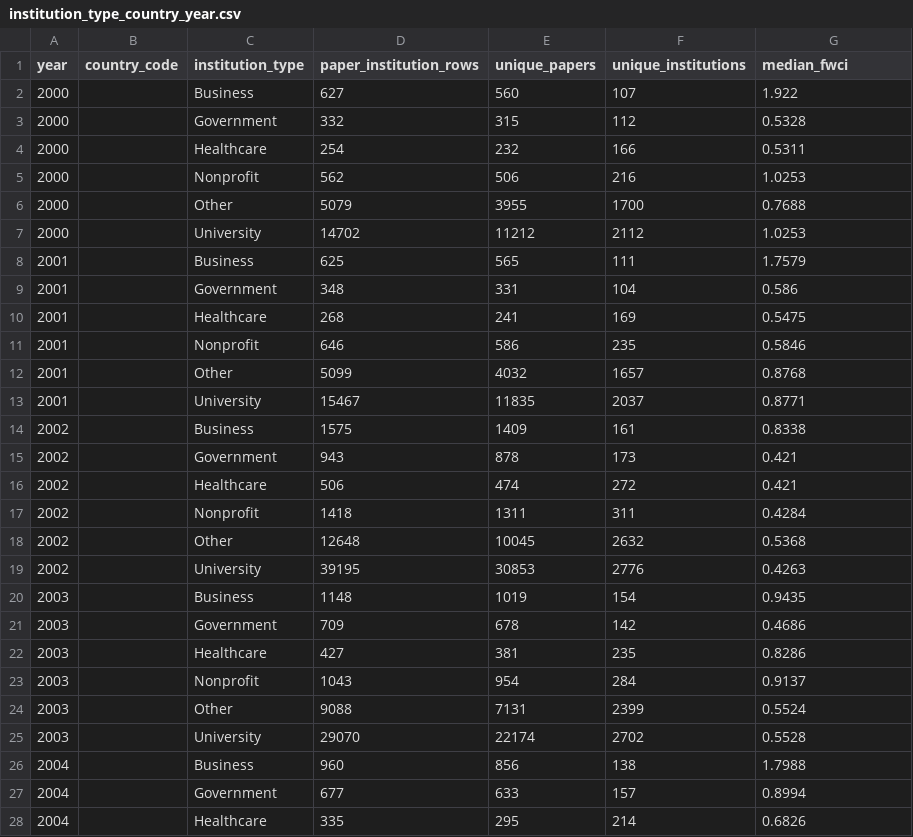
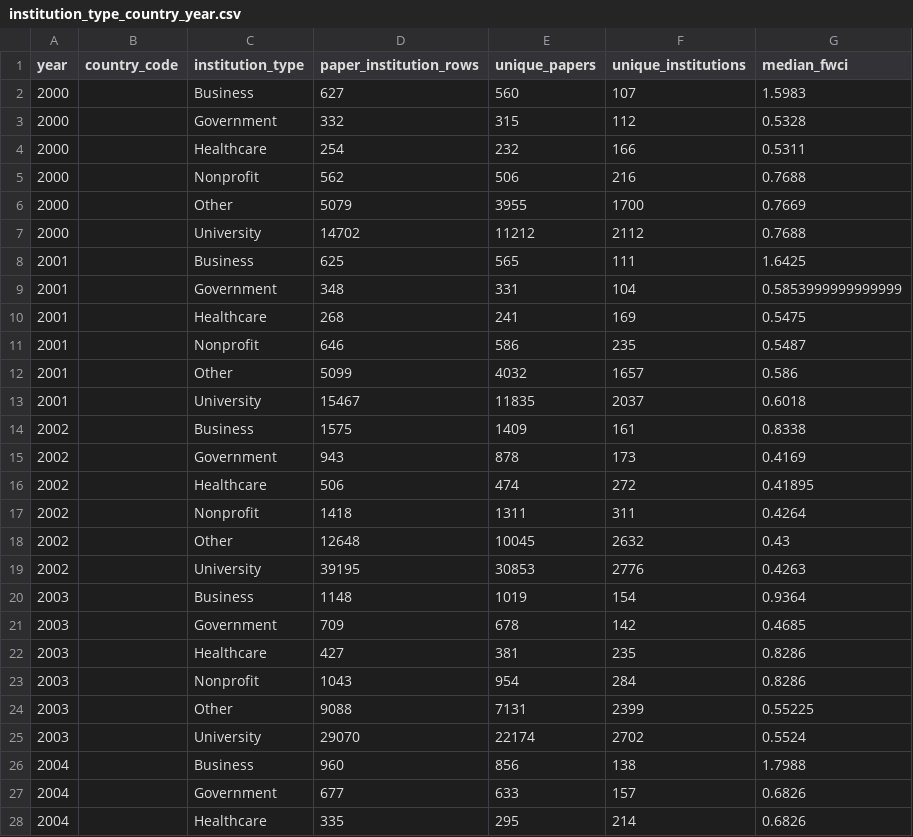
Before and after one commit to The-platypus20/Project_2_Data_Visualization_Group_6, a CSV file: Dataset/dashboard_cache/institution_type_country_year.csv, drawn as a sheet; only a part is shown; the diff covers the shown part only.

```diff
--- a/Dataset/dashboard_cache/institution_type_country_year.csv
+++ b/Dataset/dashboard_cache/institution_type_country_year.csv
@@ -1,28 +1,28 @@
 year,country_code,institution_type,paper_institution_rows,unique_papers,unique_institutions,median_fwci
-2000,,Business,627,560,107,1.922
+2000,,Business,627,560,107,1.5983
 2000,,Government,332,315,112,0.5328
 2000,,Healthcare,254,232,166,0.5311
-2000,,Nonprofit,562,506,216,1.0253
-2000,,Other,5079,3955,1700,0.7688
-2000,,University,14702,11212,2112,1.0253
-2001,,Business,625,565,111,1.7579
-2001,,Government,348,331,104,0.586
+2000,,Nonprofit,562,506,216,0.7688
+2000,,Other,5079,3955,1700,0.7669
+2000,,University,14702,11212,2112,0.7688
+2001,,Business,625,565,111,1.6425
+2001,,Government,348,331,104,0.5853999999999999
 2001,,Healthcare,268,241,169,0.5475
-2001,,Nonprofit,646,586,235,0.5846
-2001,,Other,5099,4032,1657,0.8768
-2001,,University,15467,11835,2037,0.8771
+2001,,Nonprofit,646,586,235,0.5487
+2001,,Other,5099,4032,1657,0.586
+2001,,University,15467,11835,2037,0.6018
 2002,,Business,1575,1409,161,0.8338
-2002,,Government,943,878,173,0.421
-2002,,Healthcare,506,474,272,0.421
-2002,,Nonprofit,1418,1311,311,0.4284
-2002,,Other,12648,10045,2632,0.5368
+2002,,Government,943,878,173,0.4169
+2002,,Healthcare,506,474,272,0.41895
+2002,,Nonprofit,1418,1311,311,0.4264
+2002,,Other,12648,10045,2632,0.43
 2002,,University,39195,30853,2776,0.4263
-2003,,Business,1148,1019,154,0.9435
-2003,,Government,709,678,142,0.4686
+2003,,Business,1148,1019,154,0.9364
+2003,,Government,709,678,142,0.4685
 2003,,Healthcare,427,381,235,0.8286
-2003,,Nonprofit,1043,954,284,0.9137
-2003,,Other,9088,7131,2399,0.5524
-2003,,University,29070,22174,2702,0.5528
+2003,,Nonprofit,1043,954,284,0.8286
+2003,,Other,9088,7131,2399,0.55225
+2003,,University,29070,22174,2702,0.5524
 2004,,Business,960,856,138,1.7988
-2004,,Government,677,633,157,0.8994
+2004,,Government,677,633,157,0.6826
 2004,,Healthcare,335,295,214,0.6826
```
Also changed, not shown: 107 edited cells elsewhere in this file, Dataset/dashboard_cache/fading_terms.csv, Dataset/dashboard_cache/impact_topic_scatter.csv, 26 other files.
